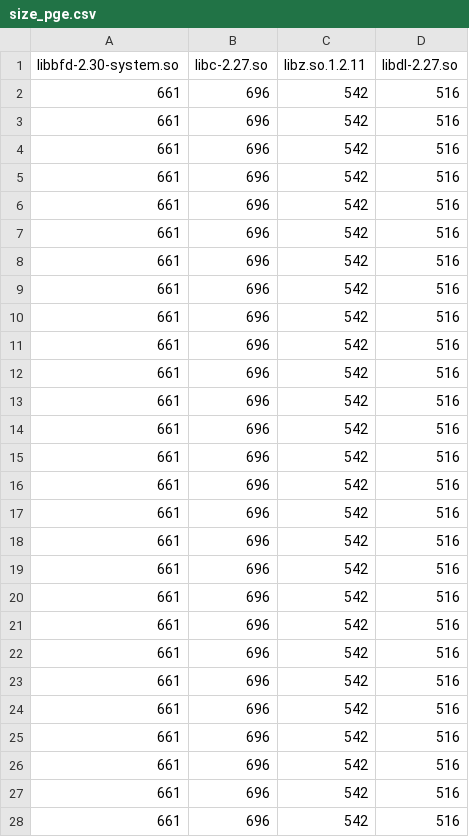
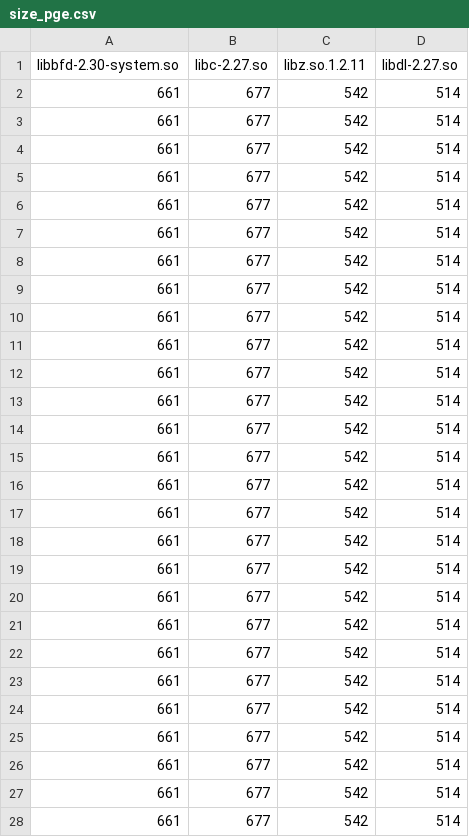
Before and after one commit to HTmonster/paper_data, a CSV file: page_nonexec/size_pge.csv, drawn as a sheet; only a part is shown; the diff covers the shown part only.

```diff
--- a/page_nonexec/size_pge.csv
+++ b/page_nonexec/size_pge.csv
@@ -1,28 +1,28 @@
 libbfd-2.30-system.so,libc-2.27.so,libz.so.1.2.11,libdl-2.27.so
-661,696,542,516
-661,696,542,516
-661,696,542,516
-661,696,542,516
-661,696,542,516
-661,696,542,516
-661,696,542,516
-661,696,542,516
-661,696,542,516
-661,696,542,516
-661,696,542,516
-661,696,542,516
-661,696,542,516
-661,696,542,516
-661,696,542,516
-661,696,542,516
-661,696,542,516
-661,696,542,516
-661,696,542,516
-661,696,542,516
-661,696,542,516
-661,696,542,516
-661,696,542,516
-661,696,542,516
-661,696,542,516
-661,696,542,516
-661,696,542,516
+661,677,542,514
+661,677,542,514
+661,677,542,514
+661,677,542,514
+661,677,542,514
+661,677,542,514
+661,677,542,514
+661,677,542,514
+661,677,542,514
+661,677,542,514
+661,677,542,514
+661,677,542,514
+661,677,542,514
+661,677,542,514
+661,677,542,514
+661,677,542,514
+661,677,542,514
+661,677,542,514
+661,677,542,514
+661,677,542,514
+661,677,542,514
+661,677,542,514
+661,677,542,514
+661,677,542,514
+661,677,542,514
+661,677,542,514
+661,677,542,514
```
Also changed, not shown: 69 edited cells elsewhere in this file, page_nonexec/file_page.csv, page_nonexec/identify_page.csv, 3 other files.
